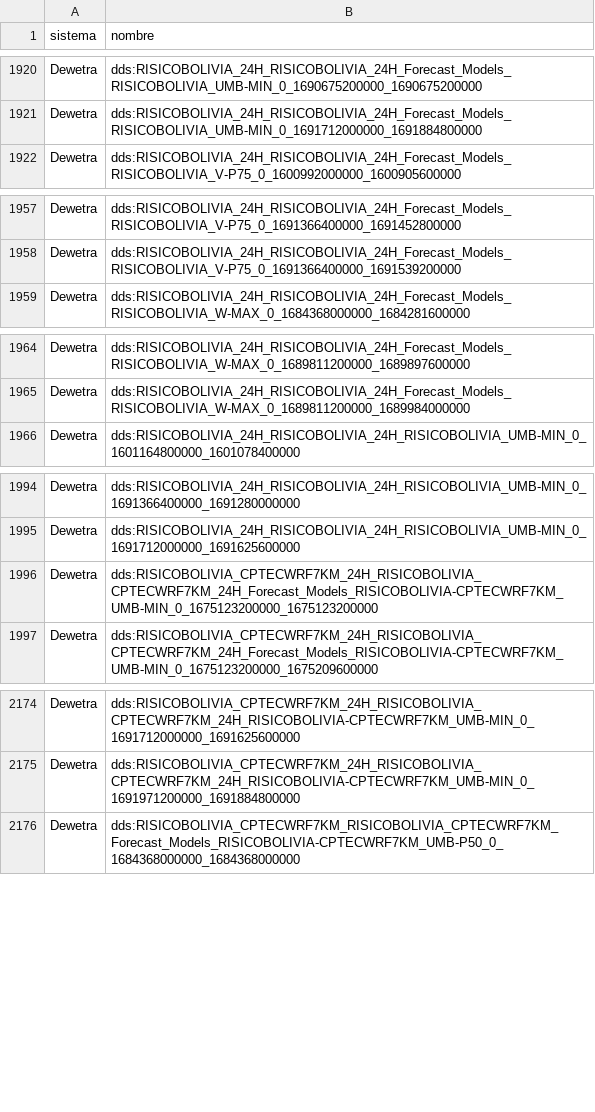
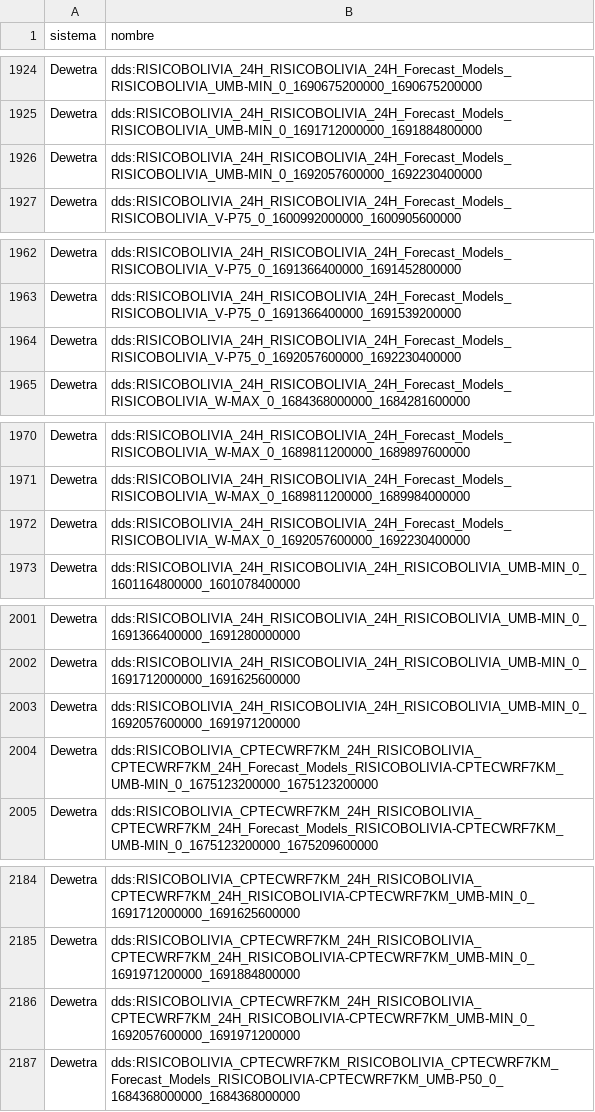
Before and after one commit to mauforonda/geodatos, a CSV file: visto.csv, drawn as a sheet; only a part is shown, gaps mark what is left out; the diff covers the shown part only; the diff names each change by its address in the sheet, - before the commit and + after, or states it on an @@ line.

```diff
--- a/visto.csv
+++ b/visto.csv
+row 1926: Dewetra | dds:RISICOBOLIVIA_24H_RISICOBOLIVIA_24H_Forecast_Models_RISICOBOLIVIA_UMB-MIN_0_1692057600000_1692230400000
+row 1964: Dewetra | dds:RISICOBOLIVIA_24H_RISICOBOLIVIA_24H_Forecast_Models_RISICOBOLIVIA_V-P75_0_1692057600000_1692230400000
+row 1972: Dewetra | dds:RISICOBOLIVIA_24H_RISICOBOLIVIA_24H_Forecast_Models_RISICOBOLIVIA_W-MAX_0_1692057600000_1692230400000
+row 2003: Dewetra | dds:RISICOBOLIVIA_24H_RISICOBOLIVIA_24H_RISICOBOLIVIA_UMB-MIN_0_1692057600000_1691971200000
+row 2186: Dewetra | dds:RISICOBOLIVIA_CPTECWRF7KM_24H_RISICOBOLIVIA_CPTECWRF7KM_24H_RISICOBOLIVIA-CPTECWRF7KM_UMB-MIN_0_1692057600000_1691971200000
```
Also changed, not shown: 8 added rows elsewhere in this file, reciente.csv, 1 other file.
